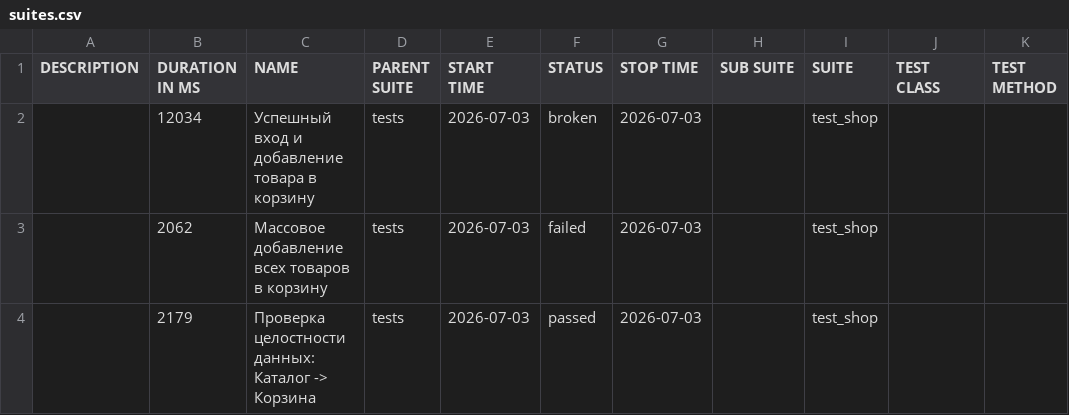
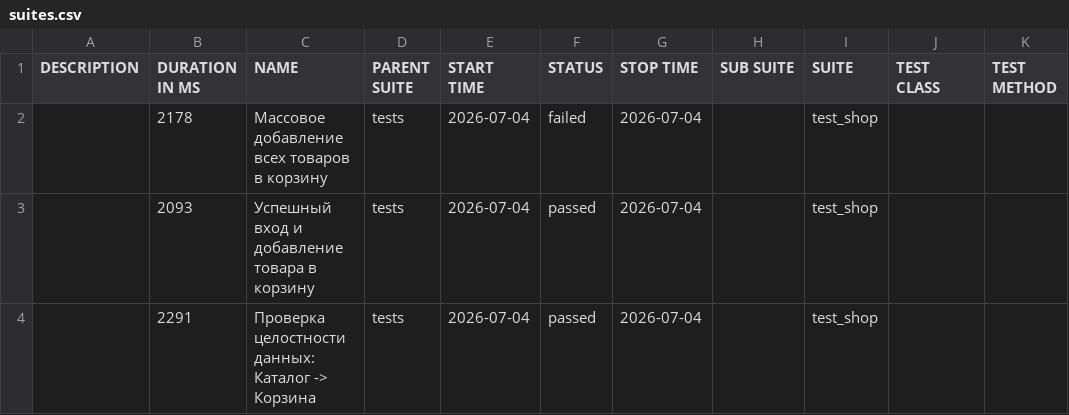
Before and after one commit to zasadwla01/automation, a CSV file: data/suites.csv, drawn as a sheet.

```diff
--- a/data/suites.csv
+++ b/data/suites.csv
@@ -1,4 +1,4 @@
 "DESCRIPTION","DURATION IN MS","NAME","PARENT SUITE","START TIME","STATUS","STOP TIME","SUB SUITE","SUITE","TEST CLASS","TEST METHOD"
-"","12034","Успешный вход и добавление товара в корзину","tests","2026-07-03","broken","2026-07-03","","test_shop","",""
-"","2062","Массовое добавление всех товаров в корзину","tests","2026-07-03","failed","2026-07-03","","test_shop","",""
-"","2179","Проверка целостности данных: Каталог -> Корзина","tests","2026-07-03","passed","2026-07-03","","test_shop","",""
+"","2178","Массовое добавление всех товаров в корзину","tests","2026-07-04","failed","2026-07-04","","test_shop","",""
+"","2093","Успешный вход и добавление товара в корзину","tests","2026-07-04","passed","2026-07-04","","test_shop","",""
+"","2291","Проверка целостности данных: Каталог -> Корзина","tests","2026-07-04","passed","2026-07-04","","test_shop","",""
```
Also changed, not shown: 32 other files.
